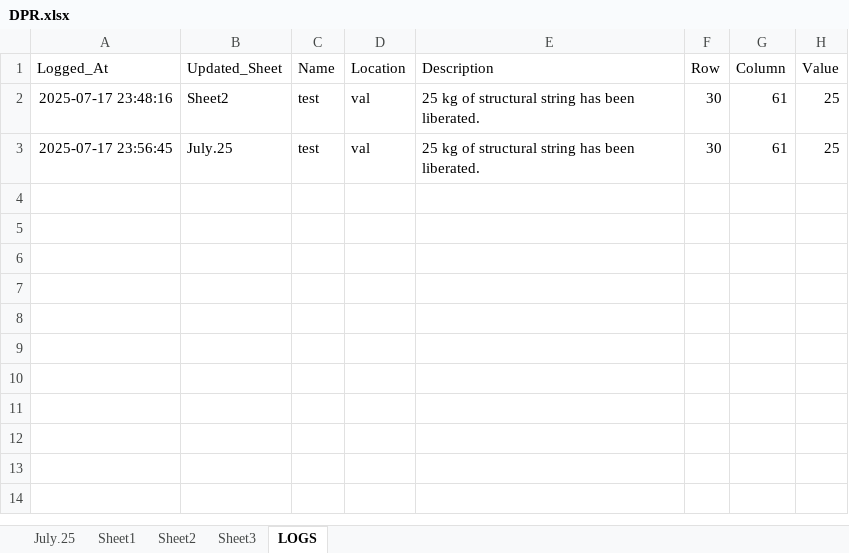
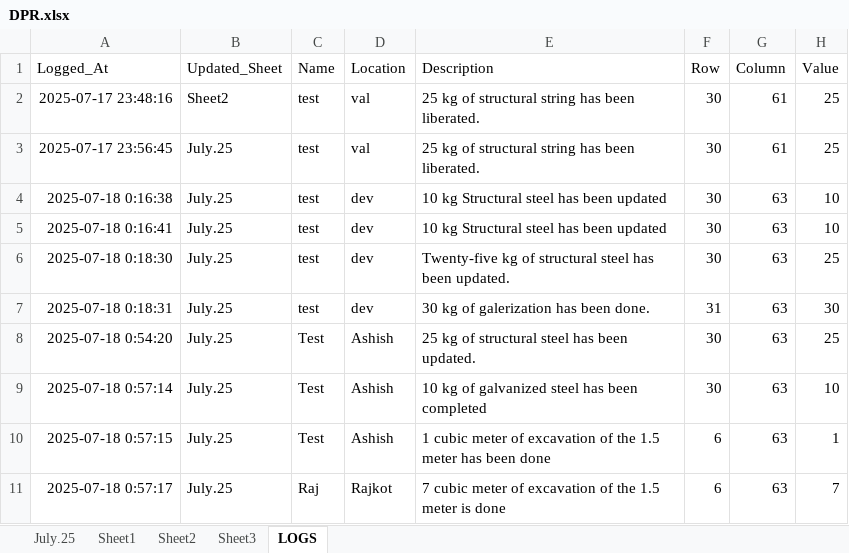
Before and after one commit to Xaneur/AUTO-DPR, an Excel workbook: excel_files/DPR.xlsx, sheet LOGS, drawn as a sheet; values as stored, in another font and other column widths than the file's, no borders; the diff names each change by its address in the sheet, - before the commit and + after, or states it on an @@ line.

```diff
--- a/excel_files/DPR.xlsx (sheet LOGS)
+++ b/excel_files/DPR.xlsx (sheet LOGS)
+row 4: 2025-07-18 0:16:38 | July.25 | test | dev | 10 kg Structural steel has been updated | 30 | 63 | 10
+row 5: 2025-07-18 0:16:41 | July.25 | test | dev | 10 kg Structural steel has been updated | 30 | 63 | 10
+row 6: 2025-07-18 0:18:30 | July.25 | test | dev | Twenty-five kg of structural steel has been updated. | 30 | 63 | 25
+row 7: 2025-07-18 0:18:31 | July.25 | test | dev | 30 kg of galerization has been done. | 31 | 63 | 30
+row 8: 2025-07-18 0:54:20 | July.25 | Test | Ashish | 25 kg of structural steel has been updated. | 30 | 63 | 25
+row 9: 2025-07-18 0:57:14 | July.25 | Test | Ashish | 10 kg of galvanized steel has been completed | 30 | 63 | 10
+row 10: 2025-07-18 0:57:15 | July.25 | Test | Ashish | 1 cubic meter of excavation of the 1.5 meter has been done | 6 | 63 | 1
+row 11: 2025-07-18 0:57:17 | July.25 | Raj | Rajkot | 7 cubic meter of excavation of the 1.5 meter is done | 6 | 63 | 7
```
Also changed, not shown: sheet July.25, 2 other files.
